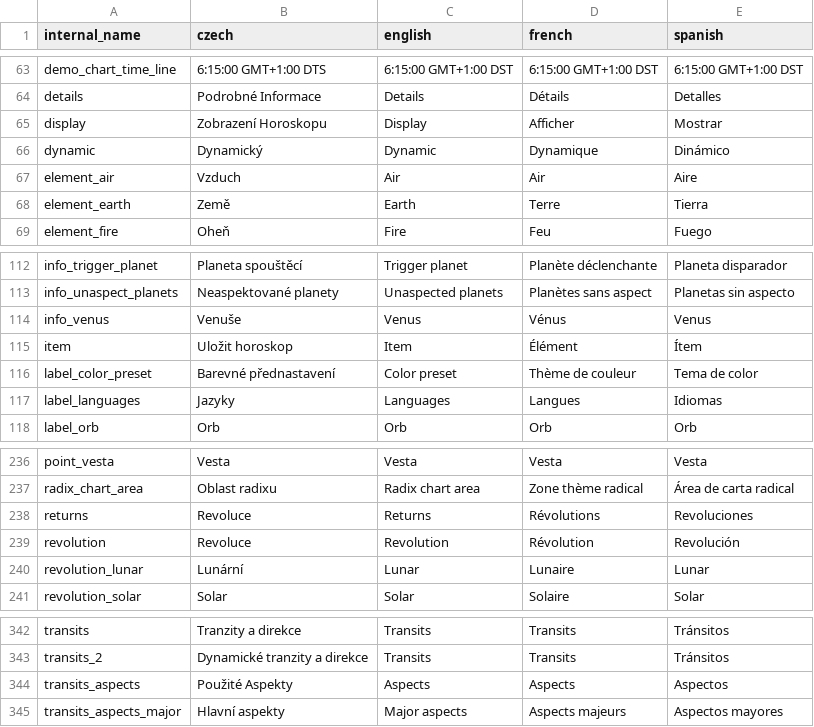
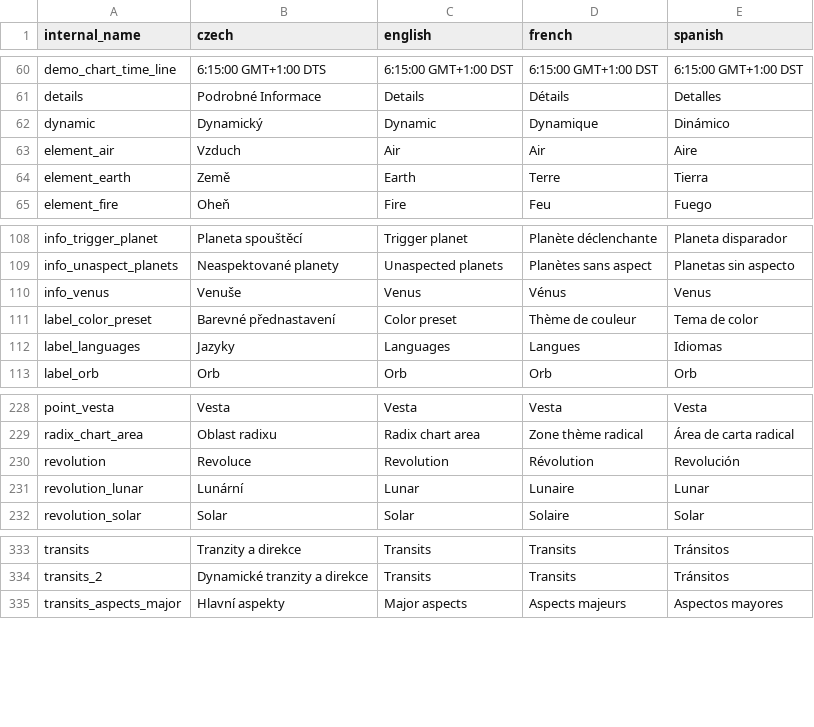
Before and after one commit to kefer-astrology/tauri-application, a CSV file: translations.csv, drawn as a sheet; only a part is shown, gaps mark what is left out; the diff covers the shown part only.

```diff
--- a/translations.csv
+++ b/translations.csv
@@ -64,3 +61,2 @@ internal_name,czech,english,french,spanish
 "details","Podrobné Informace","Details","Détails","Detalles"
-"display","Zobrazení Horoskopu","Display","Afficher","Mostrar"
 "dynamic","Dynamický","Dynamic","Dynamique","Dinámico"
@@ -114,3 +110,2 @@ internal_name,czech,english,french,spanish
 "info_venus","Venuše","Venus","Vénus","Venus"
-"item","Uložit horoskop","Item","Élément","Ítem"
 "label_color_preset","Barevné přednastavení","Color preset","Thème de couleur","Tema de color"
@@ -237,3 +229,2 @@ internal_name,czech,english,french,spanish
 "radix_chart_area","Oblast radixu","Radix chart area","Zone thème radical","Área de carta radical"
-"returns","Revoluce","Returns","Révolutions","Revoluciones"
 "revolution","Revoluce","Revolution","Révolution","Revolución"
@@ -343,3 +334,2 @@ internal_name,czech,english,french,spanish
 "transits_2","Dynamické tranzity a direkce","Transits","Transits","Tránsitos"
-"transits_aspects","Použité Aspekty","Aspects","Aspects","Aspectos"
 "transits_aspects_major","Hlavní aspekty","Major aspects","Aspects majeurs","Aspectos mayores"
```
Also changed, not shown: 9 removed rows elsewhere in this file, 10 other files.
